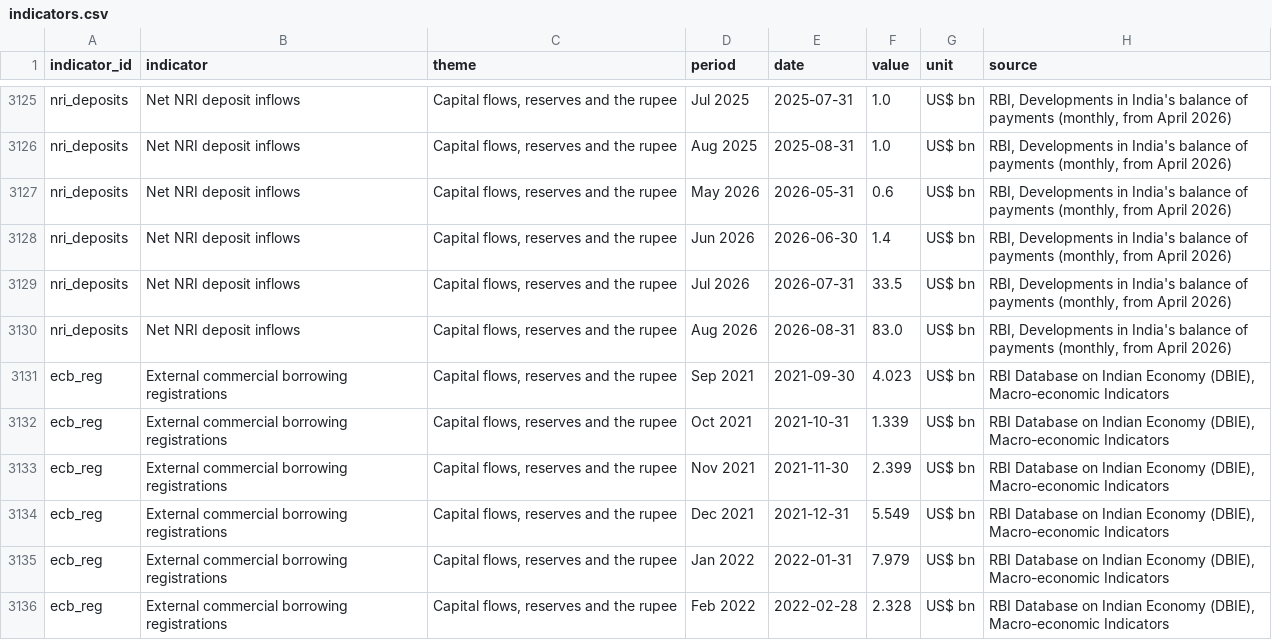
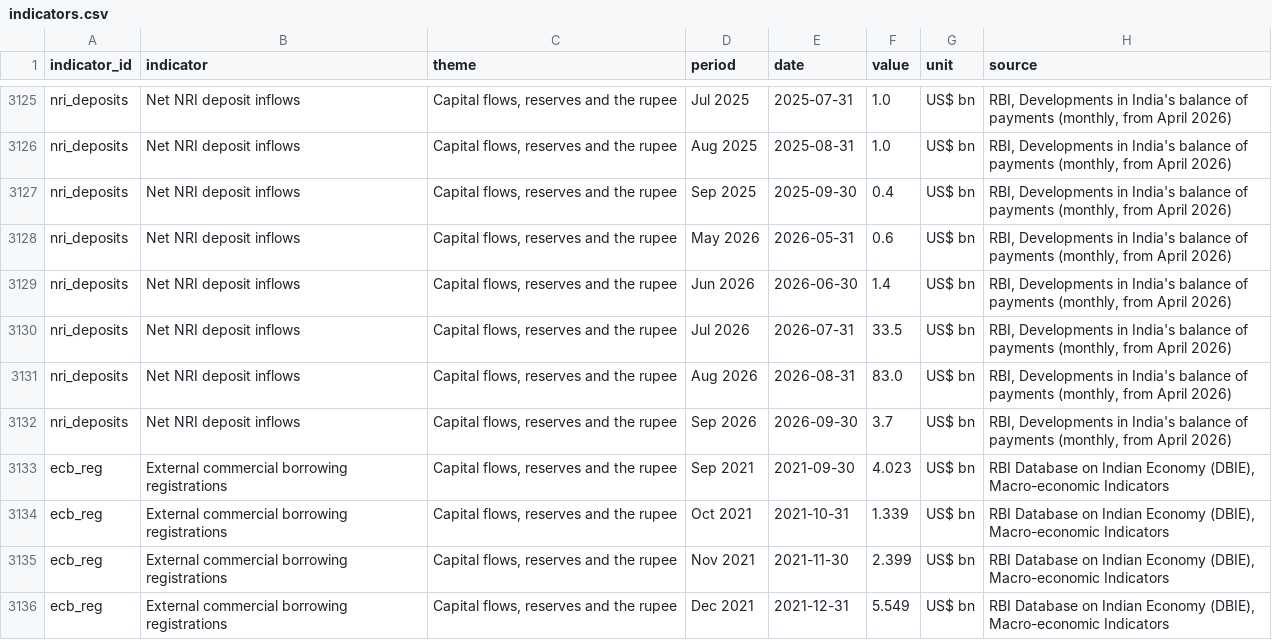
Before and after one commit to pulkitwork2901-creator/Pulkit-Tyagi-NITI-Aayog, a CSV file: public/data/indicators.csv, drawn as a sheet; only a part is shown, gaps mark what is left out; the shorter side is filled out with more unchanged rows; the diff names each change by its address in the sheet, - before the commit and + after, or states it on an @@ line.

Commit message:
Refresh indicators 2026-11-13

```diff
--- a/public/data/indicators.csv
+++ b/public/data/indicators.csv
+row 3127: nri_deposits | Net NRI deposit inflows | Capital flows, reserves and the rupee | Sep 2025 | 2025-09-30 | 0.4 | US$ bn | RBI, Developments in India's balance of payments (monthly, from April 2026)
+row 3132: nri_deposits | Net NRI deposit inflows | Capital flows, reserves and the rupee | Sep 2026 | 2026-09-30 | 3.7 | US$ bn | RBI, Developments in India's balance of payments (monthly, from April 2026)
```
Also changed, not shown: data/reform/msme-snapshots.csv, 3 other files.
